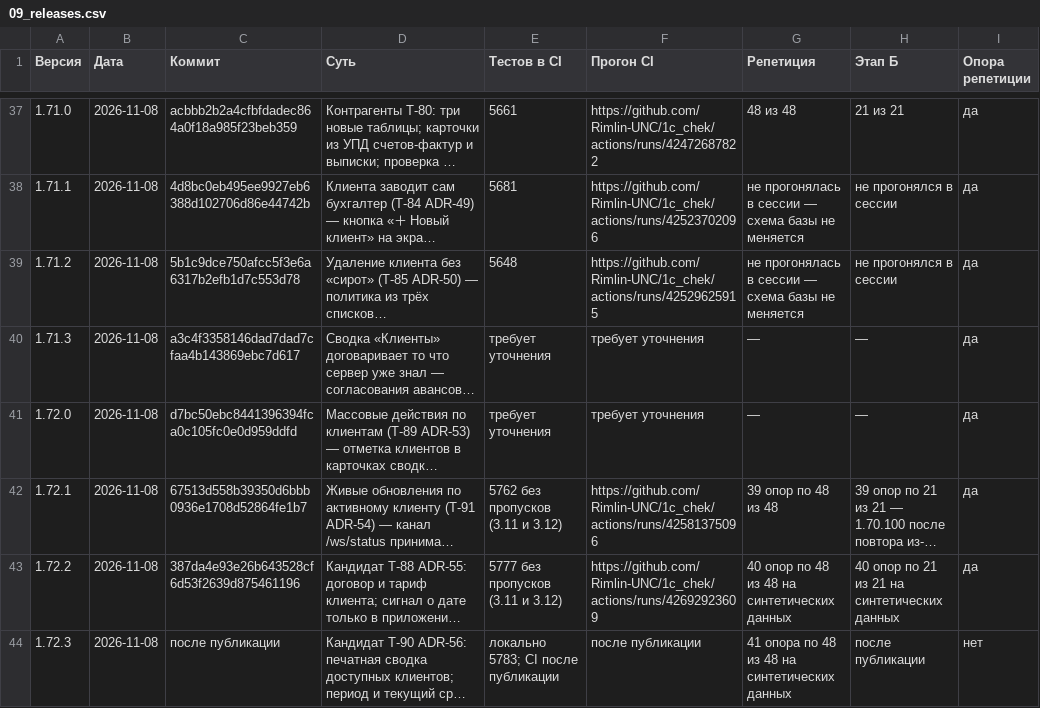
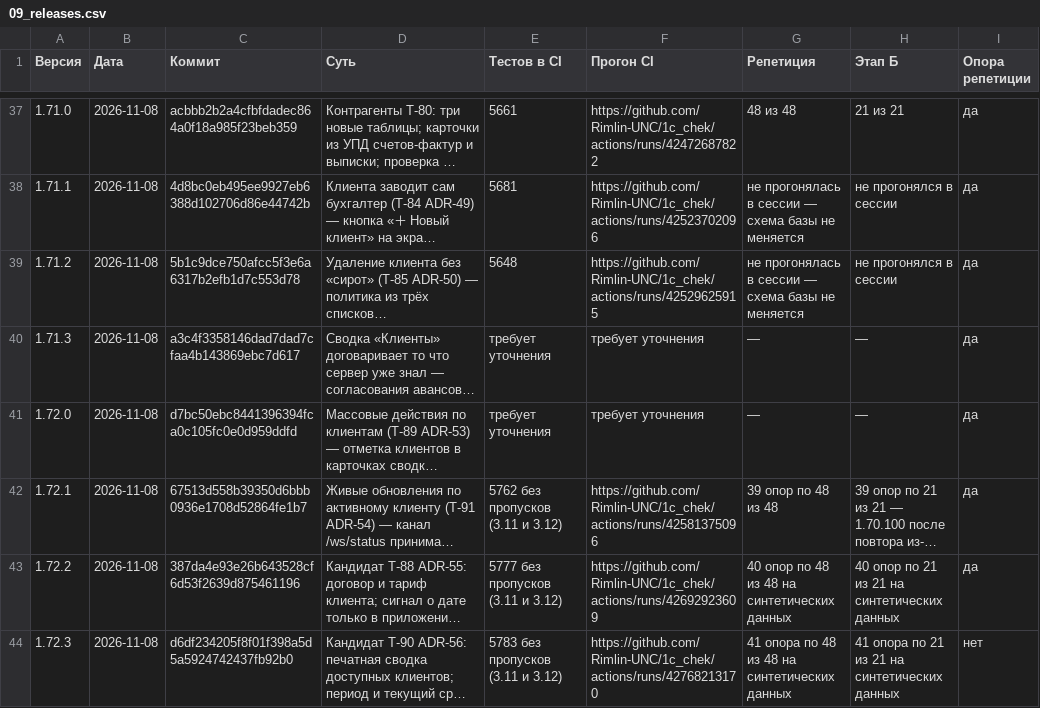
Before and after one commit to Rimlin-UNC/1c_chek, a CSV file: docs/kb/09_releases.csv, drawn as a sheet; only a part is shown, gaps mark what is left out; long unchanged cells end in …; the diff names each change by its address in the sheet, - before the commit and + after, or states it on an @@ line.

Commit message:
база знаний: проверки печатной сводки клиентов
Co-authored-by: arena-agent <297053741+arena-agent@users.noreply.github.com>

```diff
--- a/docs/kb/09_releases.csv
+++ b/docs/kb/09_releases.csv
-C44 (Коммит): после публикации
+C44 (Коммит): d6df234205f8f01f398a5d5a5924742437fb92b0
-E44 (Тестов в CI): локально 5783; CI после публикации
+E44 (Тестов в CI): 5783 без пропусков (3.11 и 3.12)
-F44 (Прогон CI): после публикации
+F44 (Прогон CI): https://github.com/Rimlin-UNC/1c_chek/actions/runs/42768213170
-H44 (Этап Б): после публикации
+H44 (Этап Б): 41 опора по 21 из 21 на синтетических данных
```
Also changed, not shown: docs/kb/08_session_journal.csv.
